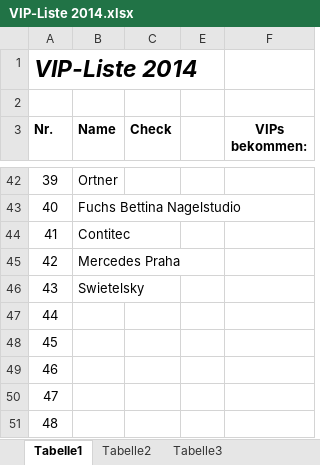
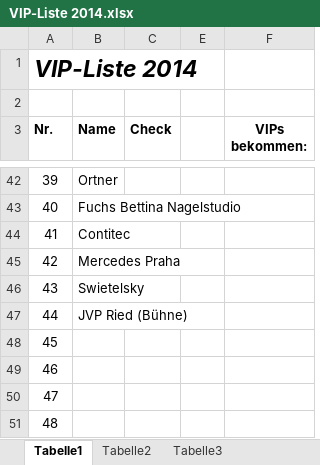
Before and after one commit to Balestrano/glarea-nox, an Excel workbook: 2014/Sponsoring/VIP/VIP-Liste 2014.xlsx, sheet Tabelle1, drawn as a sheet; only a part is shown, gaps mark what is left out; values as stored, in another font and other column widths than the file's, no borders; the diff names each change by its address in the sheet, - before the commit and + after, or states it on an @@ line.

```diff
--- a/2014/Sponsoring/VIP/VIP-Liste 2014.xlsx (sheet Tabelle1)
+++ b/2014/Sponsoring/VIP/VIP-Liste 2014.xlsx (sheet Tabelle1)
-B47 (Name): (empty)
+B47 (Name): JVP Ried (Bühne)
```
